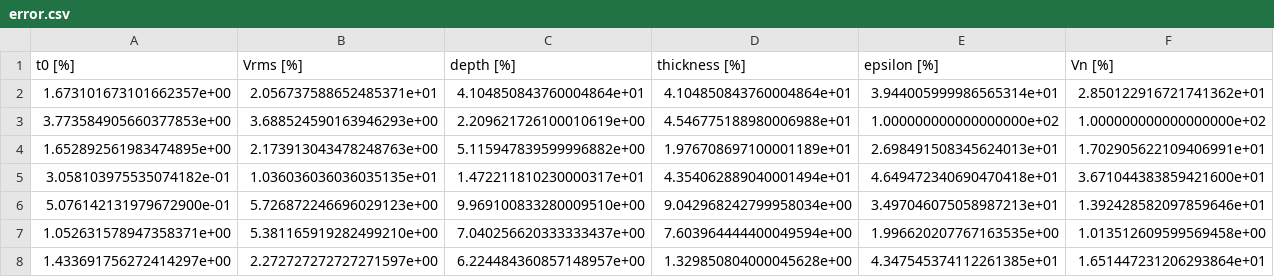
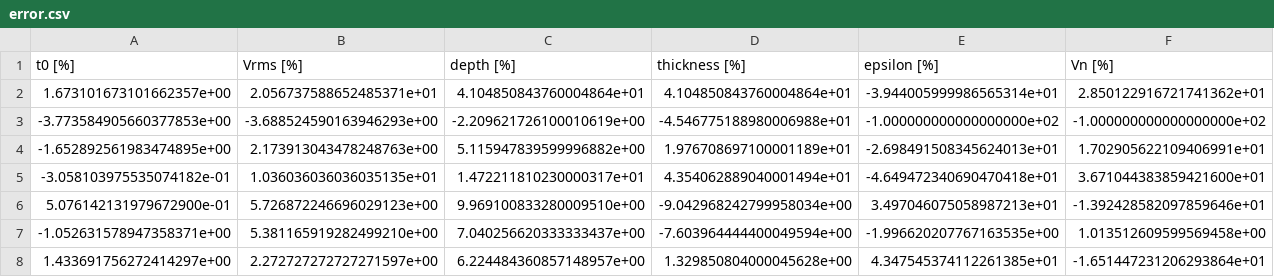
Before and after one commit to keitaro-kanda/gprMax, a CSV file: kanda/domain_50x50/multiple_layers/int2/error.csv, drawn as a sheet.

```diff
--- a/kanda/domain_50x50/multiple_layers/int2/error.csv
+++ b/kanda/domain_50x50/multiple_layers/int2/error.csv
@@ -1,8 +1,8 @@
 t0 [%], Vrms [%], depth [%], thickness [%], epsilon [%], Vn [%]
-1.673101673101662357e+00,2.056737588652485371e+01,4.104850843760004864e+01,4.104850843760004864e+01,3.944005999986565314e+01,2.850122916721741362e+01
-3.773584905660377853e+00,3.688524590163946293e+00,2.209621726100010619e+00,4.546775188980006988e+01,1.000000000000000000e+02,1.000000000000000000e+02
-1.652892561983474895e+00,2.173913043478248763e+00,5.115947839599996882e+00,1.976708697100001189e+01,2.698491508345624013e+01,1.702905622109406991e+01
-3.058103975535074182e-01,1.036036036036035135e+01,1.472211810230000317e+01,4.354062889040001494e+01,4.649472340690470418e+01,3.671044383859421600e+01
-5.076142131979672900e-01,5.726872246696029123e+00,9.969100833280009510e+00,9.042968242799958034e+00,3.497046075058987213e+01,1.392428582097859646e+01
-1.052631578947358371e+00,5.381165919282499210e+00,7.040256620333333437e+00,7.603964444400049594e+00,1.996620207767163535e+00,1.013512609599569458e+00
-1.433691756272414297e+00,2.272727272727271597e+00,6.224484360857148957e+00,1.329850804000045628e+00,4.347545374112261385e+01,1.651447231206293864e+01
+1.673101673101662357e+00,2.056737588652485371e+01,4.104850843760004864e+01,4.104850843760004864e+01,-3.944005999986565314e+01,2.850122916721741362e+01
+-3.773584905660377853e+00,-3.688524590163946293e+00,-2.209621726100010619e+00,-4.546775188980006988e+01,-1.000000000000000000e+02,-1.000000000000000000e+02
+-1.652892561983474895e+00,2.173913043478248763e+00,5.115947839599996882e+00,1.976708697100001189e+01,-2.698491508345624013e+01,1.702905622109406991e+01
+-3.058103975535074182e-01,1.036036036036035135e+01,1.472211810230000317e+01,4.354062889040001494e+01,-4.649472340690470418e+01,3.671044383859421600e+01
+5.076142131979672900e-01,5.726872246696029123e+00,9.969100833280009510e+00,-9.042968242799958034e+00,3.497046075058987213e+01,-1.392428582097859646e+01
+-1.052631578947358371e+00,5.381165919282499210e+00,7.040256620333333437e+00,-7.603964444400049594e+00,-1.996620207767163535e+00,1.013512609599569458e+00
+1.433691756272414297e+00,2.272727272727271597e+00,6.224484360857148957e+00,1.329850804000045628e+00,4.347545374112261385e+01,-1.651447231206293864e+01
```
Also changed, not shown: kanda/domain_50x50/multiple_layers/int05/error.csv, kanda/domain_50x50/multiple_layers/int1/n21/error.csv, 4 other files.
